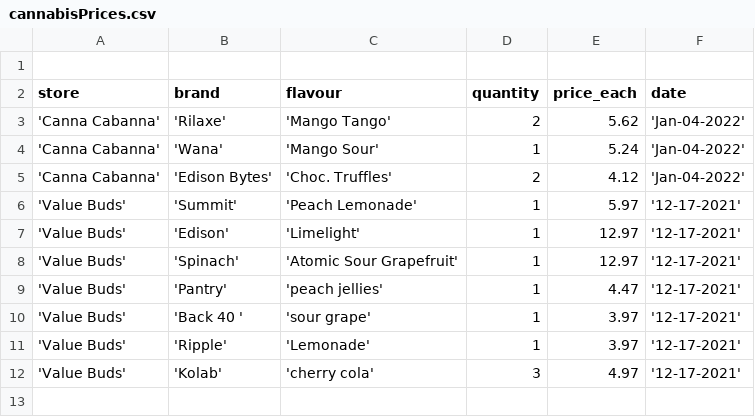
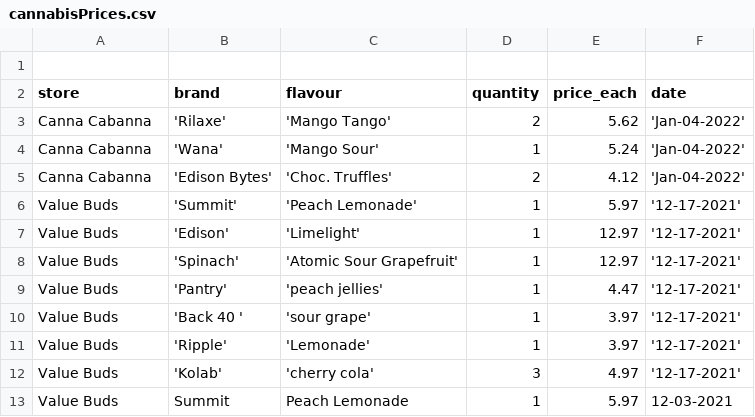
Before and after one commit to PythonCoderUnicorn/cannabis, a CSV file: cannabisPrices.csv, drawn as a sheet.

Commit message:
''

```diff
--- a/cannabisPrices.csv
+++ b/cannabisPrices.csv
@@ -2,11 +2,12 @@
 store, brand, flavour, quantity, price_each, date
-'Canna Cabanna', 'Rilaxe', 'Mango Tango', 2, 5.62, 'Jan-04-2022'
-'Canna Cabanna', 'Wana', 'Mango Sour', 1, 5.24, 'Jan-04-2022'
-'Canna Cabanna', 'Edison Bytes', 'Choc. Truffles', 2, 4.12, 'Jan-04-2022'
-'Value Buds', 'Summit','Peach Lemonade', 1, 5.97, '12-17-2021'
-'Value Buds', 'Edison', 'Limelight', 1, 12.97, '12-17-2021'
-'Value Buds', 'Spinach', 'Atomic Sour Grapefruit', 1, 12.97, '12-17-2021'
-'Value Buds', 'Pantry', 'peach jellies', 1, 4.47, '12-17-2021'
-'Value Buds', 'Back 40 ', 'sour grape', 1, 3.97, '12-17-2021'
-'Value Buds', 'Ripple', 'Lemonade', 1, 3.97, '12-17-2021'
-'Value Buds', 'Kolab', 'cherry cola', 3, 4.97, '12-17-2021'
+Canna Cabanna, 'Rilaxe', 'Mango Tango', 2, 5.62, 'Jan-04-2022'
+Canna Cabanna, 'Wana', 'Mango Sour', 1, 5.24, 'Jan-04-2022'
+Canna Cabanna, 'Edison Bytes', 'Choc. Truffles', 2, 4.12, 'Jan-04-2022'
+Value Buds, 'Summit','Peach Lemonade', 1, 5.97, '12-17-2021'
+Value Buds, 'Edison', 'Limelight', 1, 12.97, '12-17-2021'
+Value Buds, 'Spinach', 'Atomic Sour Grapefruit', 1, 12.97, '12-17-2021'
+Value Buds, 'Pantry', 'peach jellies', 1, 4.47, '12-17-2021'
+Value Buds, 'Back 40 ', 'sour grape', 1, 3.97, '12-17-2021'
+Value Buds, 'Ripple', 'Lemonade', 1, 3.97, '12-17-2021'
+Value Buds, 'Kolab', 'cherry cola', 3, 4.97, '12-17-2021'
+Value Buds, Summit, Peach Lemonade, 1, 5.97, 12-03-2021
```
